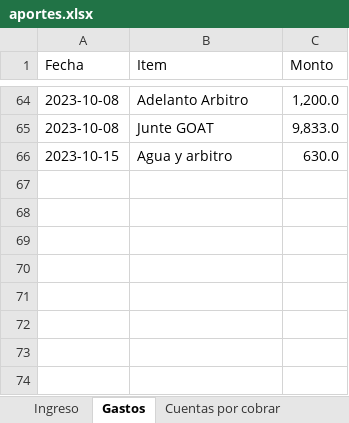
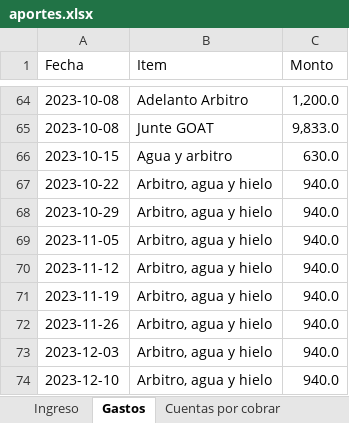
Before and after one commit to Johan-rosa/goat_website, an Excel workbook: data/aportes.xlsx, sheet Gastos, drawn as a sheet; only a part is shown, gaps mark what is left out; values as stored, in another font and other column widths than the file's, no borders; the diff names each change by its address in the sheet, - before the commit and + after, or states it on an @@ line.

```diff
--- a/data/aportes.xlsx (sheet Gastos)
+++ b/data/aportes.xlsx (sheet Gastos)
+row 67: 2023-10-22 | Arbitro, agua y hielo | 940.0
+row 68: 2023-10-29 | Arbitro, agua y hielo | 940.0
+row 69: 2023-11-05 | Arbitro, agua y hielo | 940.0
+row 70: 2023-11-12 | Arbitro, agua y hielo | 940.0
+row 71: 2023-11-19 | Arbitro, agua y hielo | 940.0
+row 72: 2023-11-26 | Arbitro, agua y hielo | 940.0
+row 73: 2023-12-03 | Arbitro, agua y hielo | 940.0
+row 74: 2023-12-10 | Arbitro, agua y hielo | 940.0
```
Also changed, not shown: sheet Ingreso, 1 other file.
